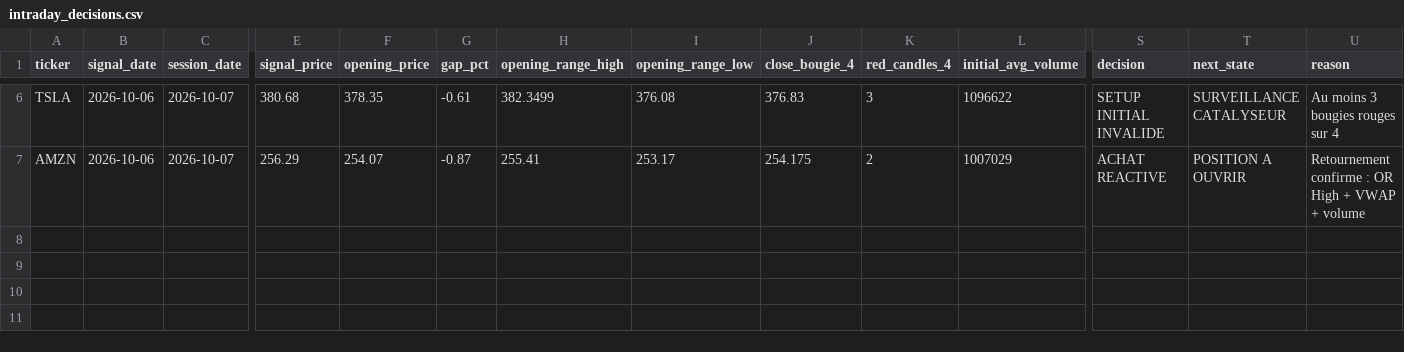
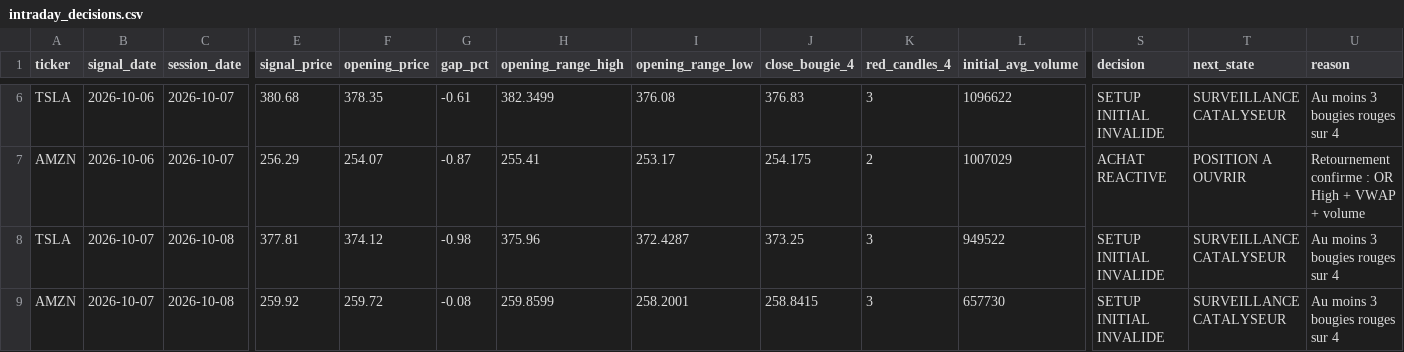
Before and after one commit to Thameur95/investment-assistant, a CSV file: intraday_decisions.csv, drawn as a sheet; only a part is shown, gaps mark what is left out; rows hold the shown columns only; the diff names each change by its address in the sheet, - before the commit and + after, or states it on an @@ line.

```diff
--- a/intraday_decisions.csv
+++ b/intraday_decisions.csv
+row 8: TSLA | 2026-10-07 | 2026-10-08 | 377.81 | 374.12 | -0.98 | 375.96 | 372.4287 | 373.25 | 3 | 949522 | SETUP INITIAL INVALIDE | SURVEILLANCE CATALYSEUR | Au moins 3 bougies rouges sur 4
+row 9: AMZN | 2026-10-07 | 2026-10-08 | 259.92 | 259.72 | -0.08 | 259.8599 | 258.2001 | 258.8415 | 3 | 657730 | SETUP INITIAL INVALIDE | SURVEILLANCE CATALYSEUR | Au moins 3 bougies rouges sur 4
```
Also changed, not shown: intraday_alert_state.csv, 1 other file.
